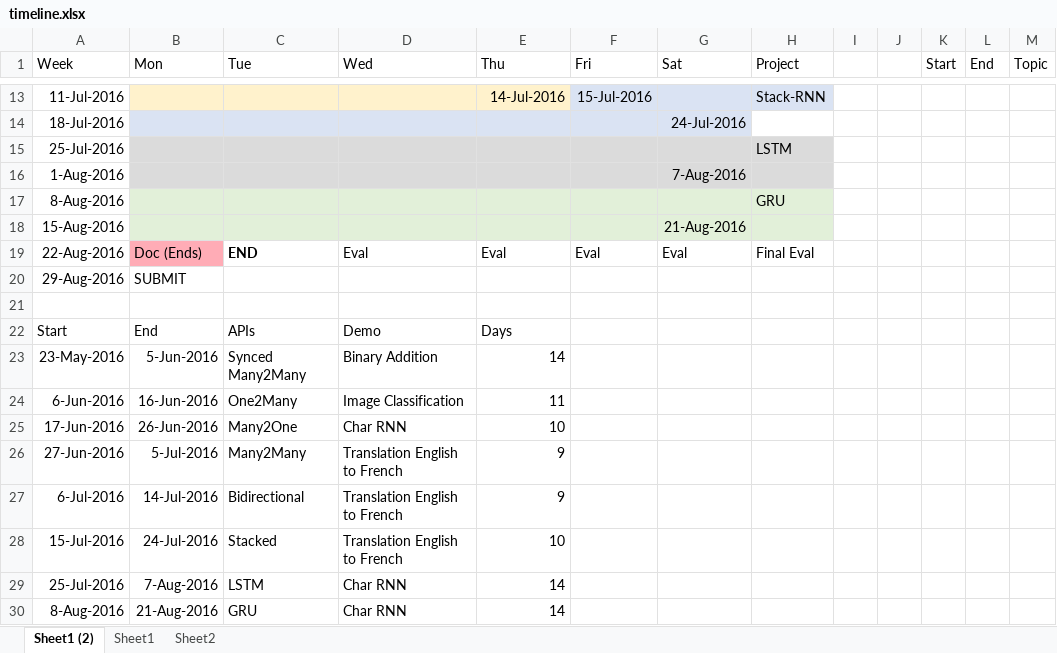
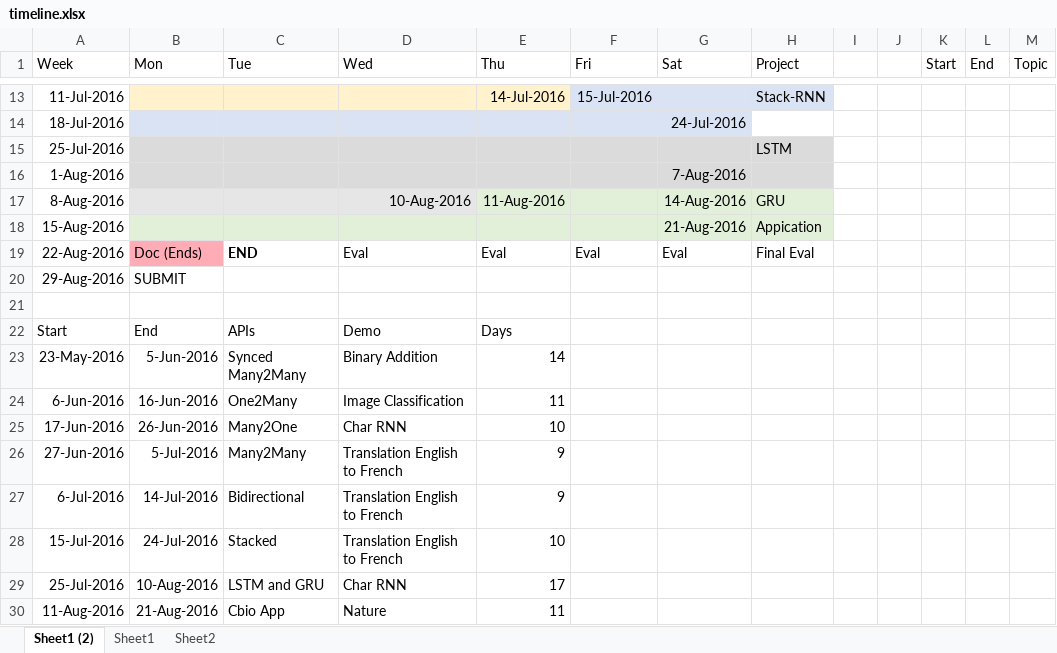
Before and after one commit to QuantScientist/mxnet-gsoc-yunyan-application, an Excel workbook: timeline/timeline.xlsx, sheet Sheet1 (2), drawn as a sheet; only a part is shown, gaps mark what is left out; values as stored, in another font and other column widths than the file's, no borders; removed rows and columns are numbered as before the commit, all else as after; the diff names each change by its address in the sheet, - before the commit and + after, or states it on an @@ line.

```diff
--- a/timeline/timeline.xlsx (sheet Sheet1 (2))
+++ b/timeline/timeline.xlsx (sheet Sheet1 (2))
-D17 (Wed): (empty)
+D17 (Wed): 10-Aug-2016
-E17 (Thu): (empty)
+E17 (Thu): 11-Aug-2016
-G17 (Sat): (empty)
+G17 (Sat): 14-Aug-2016
-H18 (Project): (empty)
+H18 (Project): Appication
-B29 (Mon): 7-Aug-2016
+B29 (Mon): 10-Aug-2016
-C29 (Tue): LSTM
+C29 (Tue): LSTM and GRU
-E29 (Thu): 14
+E29 (Thu): 17
-row 30: 8-Aug-2016 | 21-Aug-2016 | GRU | Char RNN | 14
+row 30: 11-Aug-2016 | 21-Aug-2016 | Cbio App | Nature | 11
```
Also changed, not shown: 3 other files.
